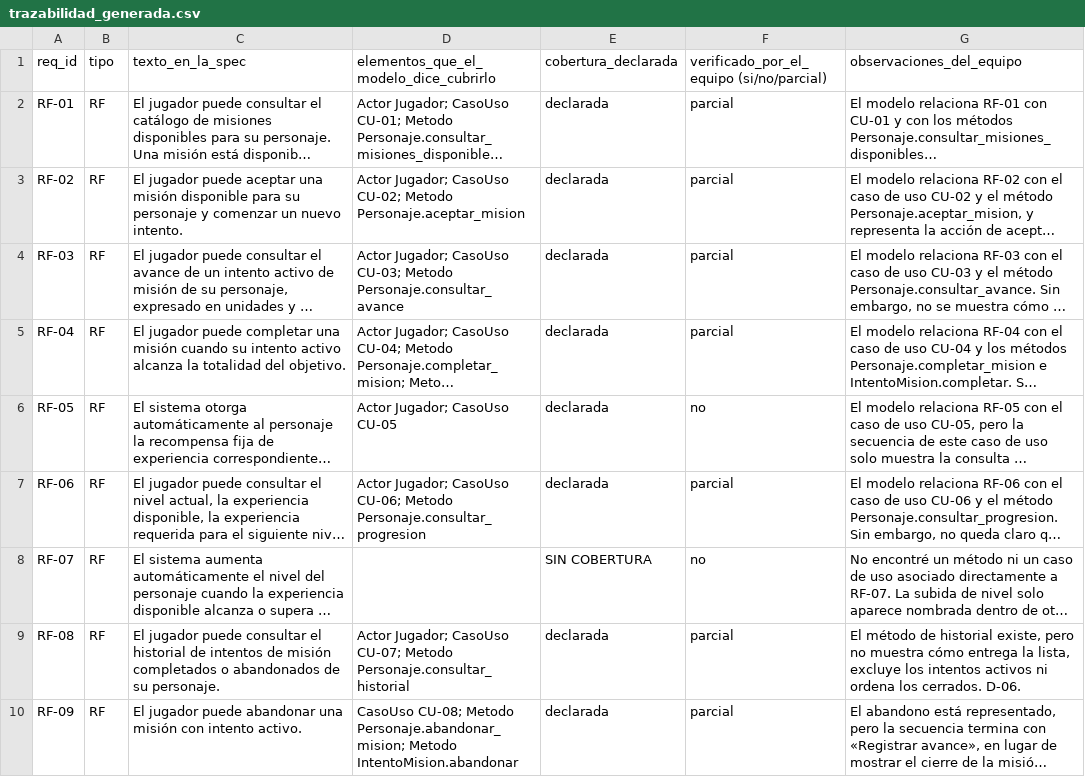
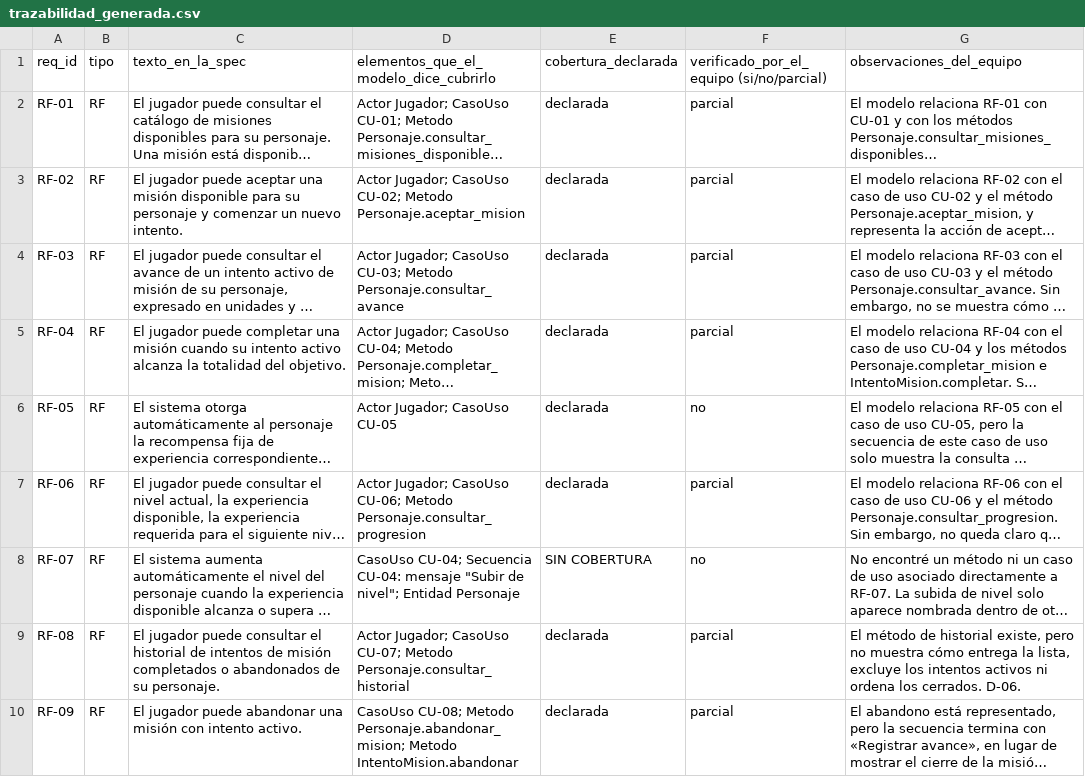
Before and after one commit to stephannynayleth01-coder/analisis-final-g4, a CSV file: salida/trazabilidad_generada.csv, drawn as a sheet; only a part is shown; long unchanged cells end in …; the diff names each change by its address in the sheet, - before the commit and + after, or states it on an @@ line.

Commit message:
Update trazabilidad_generada.csv with new requirements

```diff
--- a/salida/trazabilidad_generada.csv
+++ b/salida/trazabilidad_generada.csv
-D8: (empty)
+D8: CasoUso CU-04; Secuencia CU-04: mensaje "Subir de nivel"; Entidad Personaje
```
